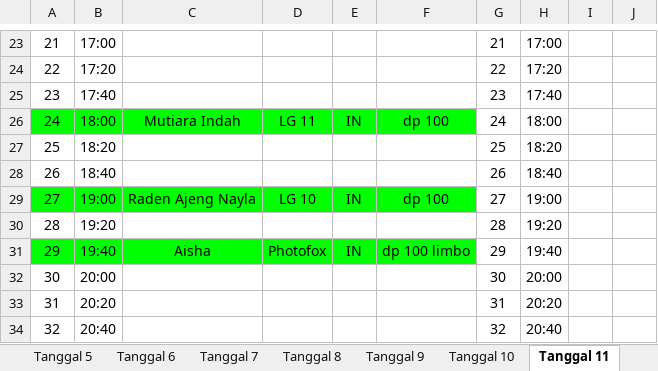
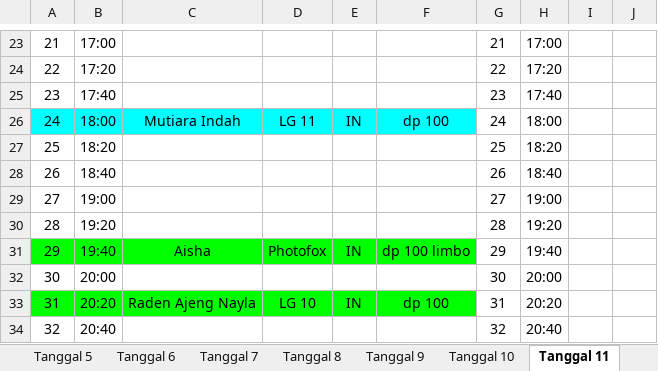
Before and after one commit to whynunuu/FoxeStudio, an Excel workbook: file2_nov.xlsx, sheet Tanggal 11, drawn as a sheet; only a part is shown, gaps mark what is left out; values as stored, in another font and other column widths than the file's, no borders; charts and pictures not drawn; the diff names each change by its address in the sheet, - before the commit and + after, or states it on an @@ line.

```diff
--- a/file2_nov.xlsx (sheet Tanggal 11)
+++ b/file2_nov.xlsx (sheet Tanggal 11)
-A26:F26 fill: #00FF00
+A26:F26 fill: #00FFFF
-A29:F29 fill: #00FF00
+A29:F29 fill: none
-C29: Raden Ajeng Nayla
+C29: (empty)
-D29: LG 10
+D29: (empty)
-E29: IN
+E29: (empty)
-F29: dp 100
+F29: (empty)
-A33:F33 fill: none
+A33:F33 fill: #00FF00
-C33: (empty)
+C33: Raden Ajeng Nayla
-D33: (empty)
+D33: LG 10
-E33: (empty)
+E33: IN
-F33: (empty)
+F33: dp 100
```
Also changed, not shown: sheet Tanggal 12, file1_nov.xlsm, file2.xlsx, 5 other files.
